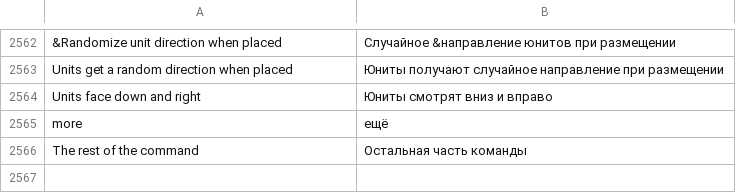
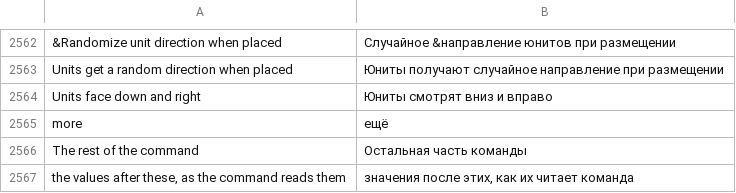
Before and after one commit to stardraft-editor/stardraft, a TSV file: apps/editor/res/lang/ru.tsv, drawn as a sheet; only a part is shown, gaps mark what is left out; the diff names each change by its address in the sheet, - before the commit and + after, or states it on an @@ line.

Commit message:
Classic triggers (mod maps): a command's help is what it does and its values; the Comment that holds the commands and how it runs do not show

```diff
--- a/apps/editor/res/lang/ru.tsv
+++ b/apps/editor/res/lang/ru.tsv
+row 2567: the values after these, as the command reads them | значения после этих, как их читает команда
```
Also changed, not shown: apps/editor/res/lang/es.tsv, apps/editor/res/lang/ko.tsv, 6 other files.
